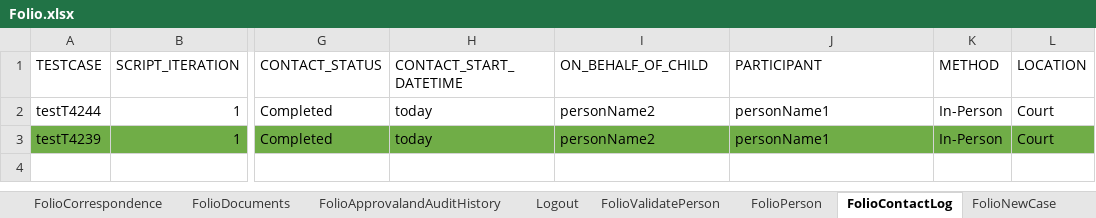
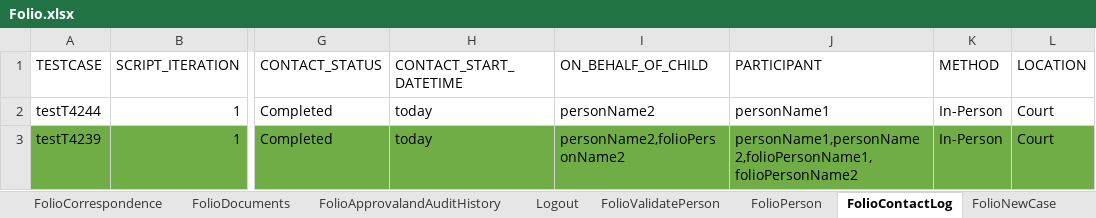
Before and after one commit to priya-singh4/POMExcelData, an Excel workbook: Folio.xlsx, sheet FolioContactLog, drawn as a sheet; only a part is shown, gaps mark what is left out; values as stored, in another font and other column widths than the file's, no borders; the diff names each change by its address in the sheet, - before the commit and + after, or states it on an @@ line.

```diff
--- a/Folio.xlsx (sheet FolioContactLog)
+++ b/Folio.xlsx (sheet FolioContactLog)
-I3 (ON_BEHALF_OF_CHILD): personName2
+I3 (ON_BEHALF_OF_CHILD): personName2,folioPersonName2
-J3 (PARTICIPANT): personName1
+J3 (PARTICIPANT): personName1,personName2,folioPersonName1,folioPersonName2
```
Also changed, not shown: sheet FolioTribalInquiry, sheet FolioHistory, sheet FolioAllegations, sheet Assignments, sheet FolioDetails, sheet FolioSubmitForApproval, 2 more sheets, TestDataMappingSheet.xlsx.
